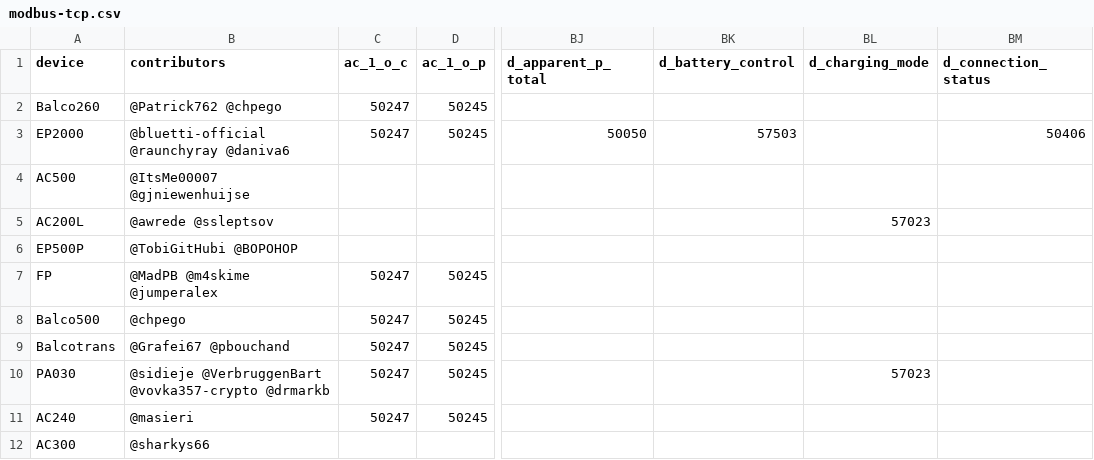
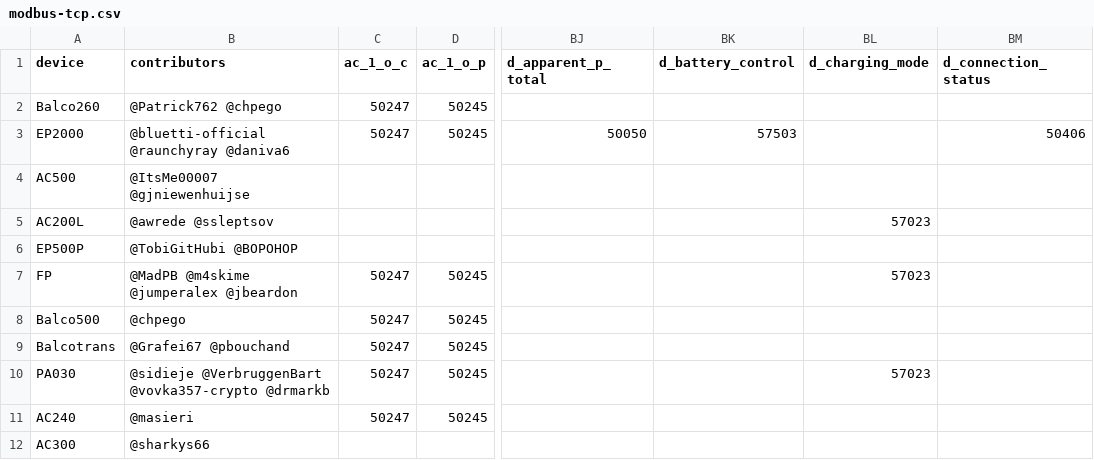
Before and after one commit to bluetti-community/bluetti-registers, a CSV file: modbus-tcp/modbus-tcp.csv, drawn as a sheet; only a part is shown, gaps mark what is left out; the diff names each change by its address in the sheet, - before the commit and + after, or states it on an @@ line.

```diff
--- a/modbus-tcp/modbus-tcp.csv
+++ b/modbus-tcp/modbus-tcp.csv
-B7 (contributors): @MadPB @m4skime @jumperalex
+B7 (contributors): @MadPB @m4skime @jumperalex @jbeardon
-BL7 (d_charging_mode): (empty)
+BL7 (d_charging_mode): 57023
```
Also changed, not shown: 2 other files.
